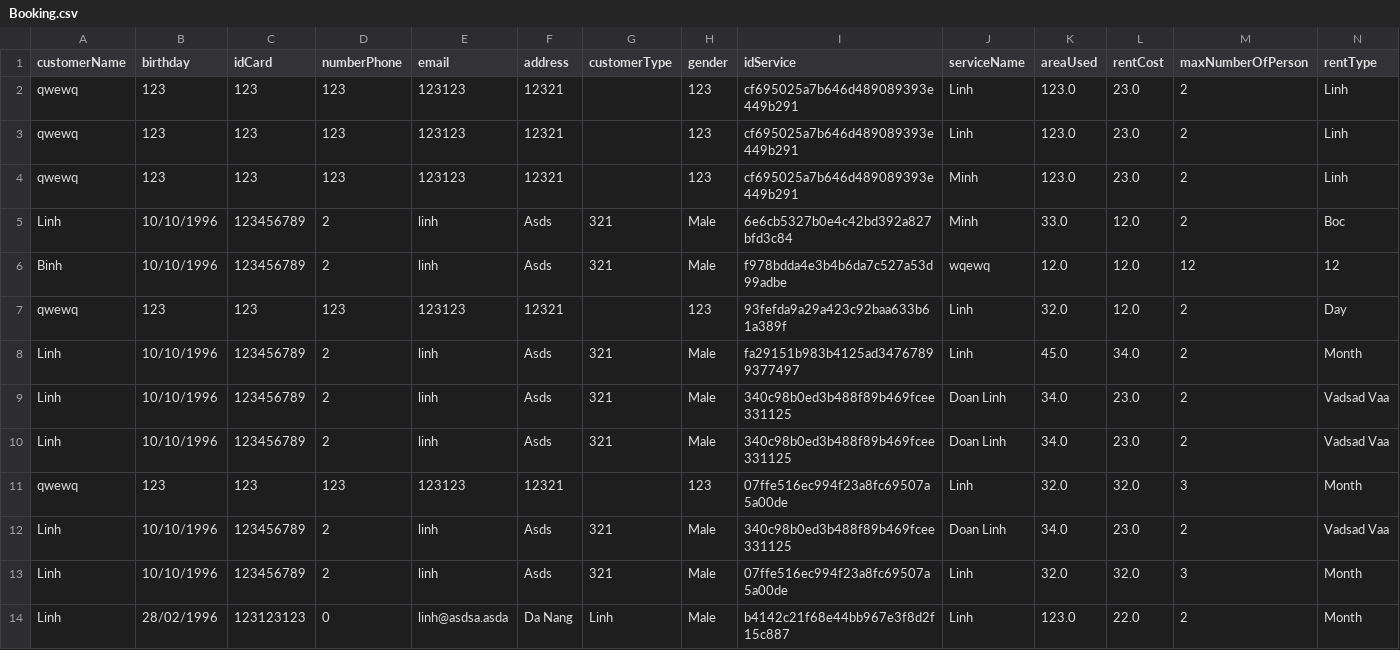
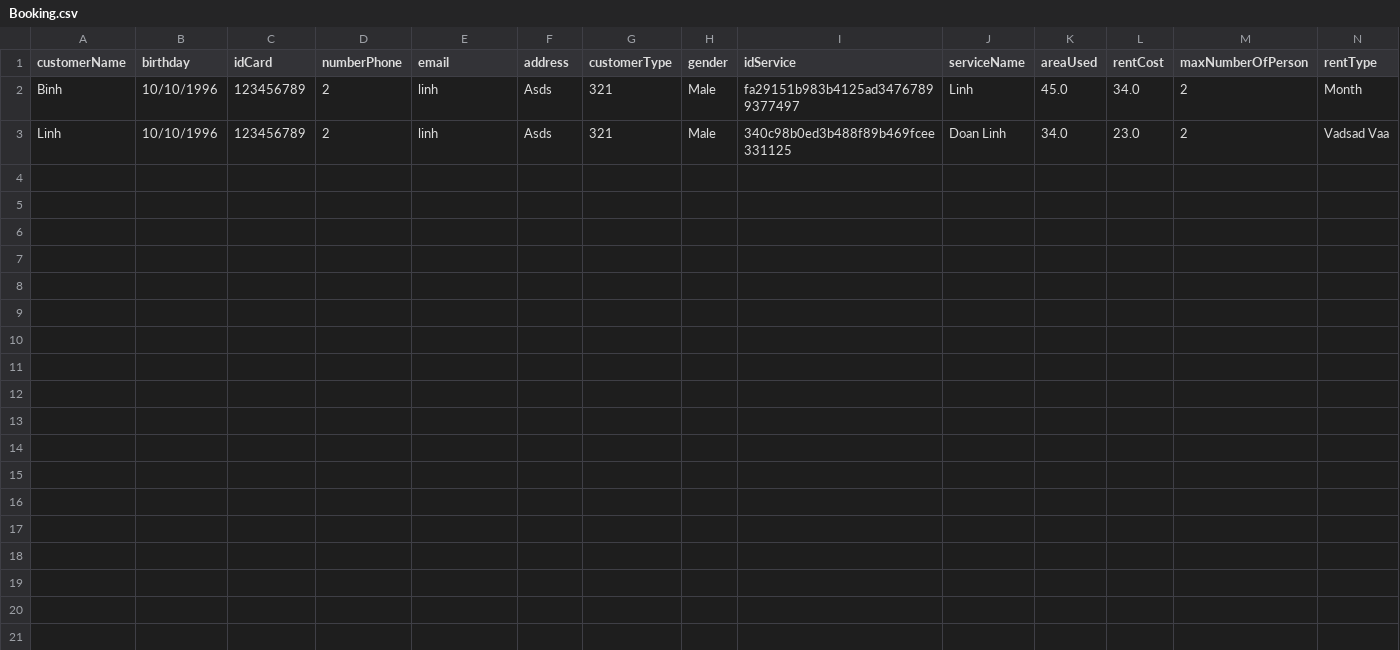
Before and after one commit to BOC1096/Module2_C0919G1_DoanNgocLinh, a CSV file: src/CaseStudy_FuramaResort/Data/Booking.csv, drawn as a sheet.

```diff
--- a/src/CaseStudy_FuramaResort/Data/Booking.csv
+++ b/src/CaseStudy_FuramaResort/Data/Booking.csv
@@ -1,14 +1,3 @@
 customerName,birthday,idCard,numberPhone,email,address,customerType,gender,idService,serviceName,areaUsed,rentCost,maxNumberOfPerson,rentType
-qwewq,123,123,123,123123,12321,,123,cf695025a7b646d489089393e449b291,Linh,123.0,23.0,2,Linh
-qwewq,123,123,123,123123,12321,,123,cf695025a7b646d489089393e449b291,Linh,123.0,23.0,2,Linh
-qwewq,123,123,123,123123,12321,,123,cf695025a7b646d489089393e449b291,Minh,123.0,23.0,2,Linh
-Linh,10/10/1996,123456789,2,linh,Asds,321,Male,6e6cb5327b0e4c42bd392a827bfd3c84,Minh,33.0,12.0,2,Boc
-Binh,10/10/1996,123456789,2,linh,Asds,321,Male,f978bdda4e3b4b6da7c527a53d99adbe,wqewq,12.0,12.0,12,12
-qwewq,123,123,123,123123,12321,,123,93fefda9a29a423c92baa633b61a389f,Linh,32.0,12.0,2,Day
-Linh,10/10/1996,123456789,2,linh,Asds,321,Male,fa29151b983b4125ad34767899377497,Linh,45.0,34.0,2,Month
+Binh,10/10/1996,123456789,2,linh,Asds,321,Male,fa29151b983b4125ad34767899377497,Linh,45.0,34.0,2,Month
 Linh,10/10/1996,123456789,2,linh,Asds,321,Male,340c98b0ed3b488f89b469fcee331125,Doan Linh,34.0,23.0,2,Vadsad Vaa
-Linh,10/10/1996,123456789,2,linh,Asds,321,Male,340c98b0ed3b488f89b469fcee331125,Doan Linh,34.0,23.0,2,Vadsad Vaa
-qwewq,123,123,123,123123,12321,,123,07ffe516ec994f23a8fc69507a5a00de,Linh,32.0,32.0,3,Month
-Linh,10/10/1996,123456789,2,linh,Asds,321,Male,340c98b0ed3b488f89b469fcee331125,Doan Linh,34.0,23.0,2,Vadsad Vaa
-Linh,10/10/1996,123456789,2,linh,Asds,321,Male,07ffe516ec994f23a8fc69507a5a00de,Linh,32.0,32.0,3,Month
-Linh,28/02/1996,123123123,0,linh@asdsa.asda,Da Nang,Linh,Male,b4142c21f68e44bb967e3f8d2f15c887,Linh,123.0,22.0,2,Month
```
Also changed, not shown: src/CaseStudy_FuramaResort/Data/Customer.csv, 41 other files.
